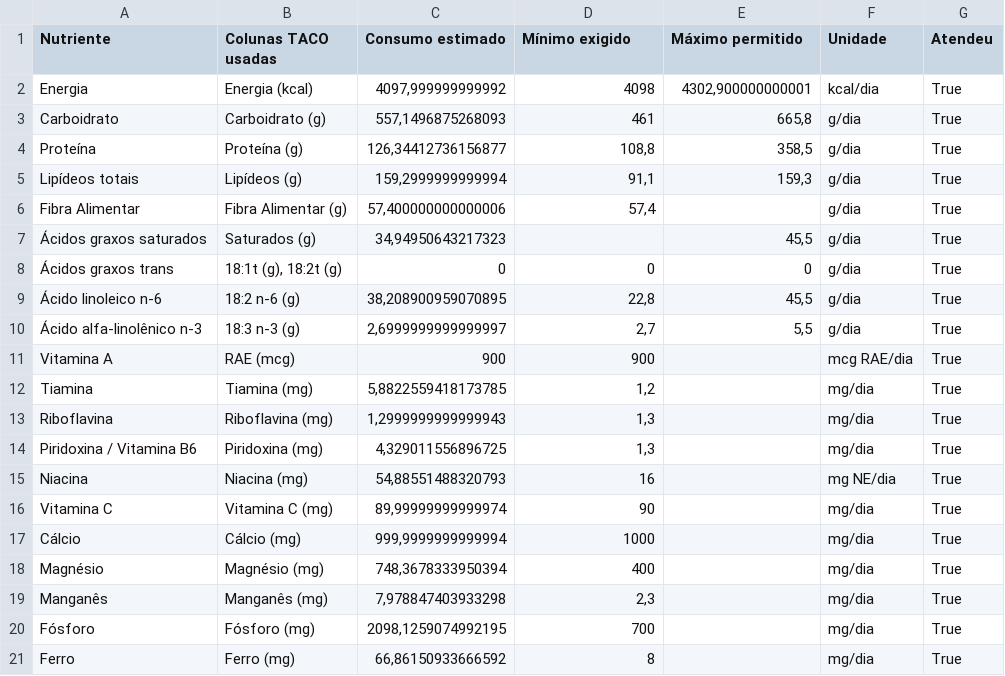
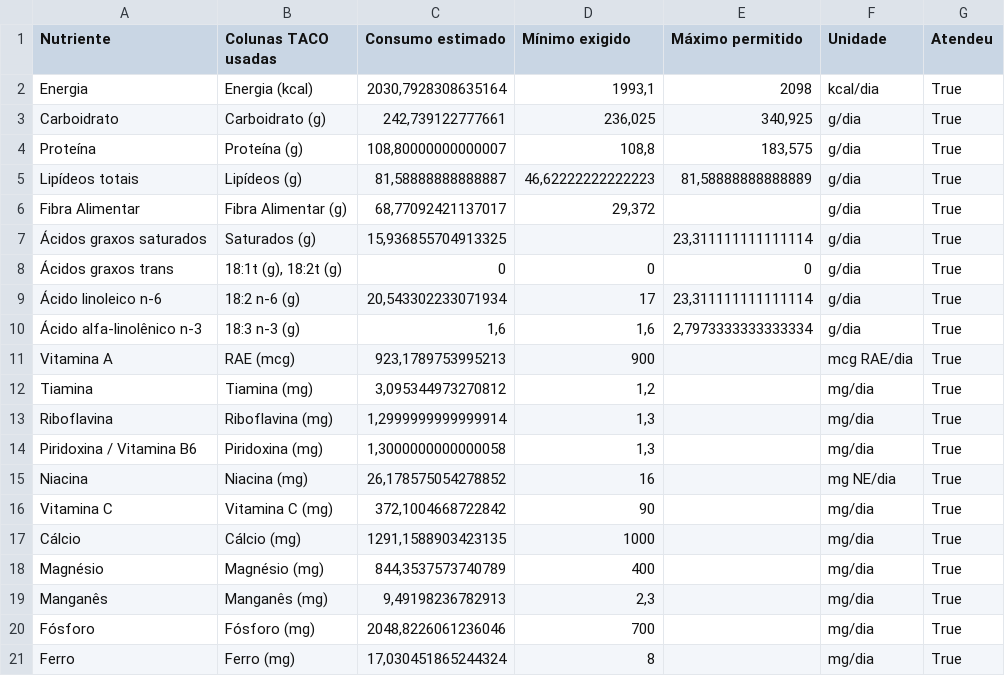
Before and after one commit to gabriel-fonseca-repo/nutrition-notebook, a CSV file: data/cobertura_dieta_otimizada_lp.csv, drawn as a sheet; only a part is shown; the diff covers the shown part only.

```diff
--- a/data/cobertura_dieta_otimizada_lp.csv
+++ b/data/cobertura_dieta_otimizada_lp.csv
@@ -1,21 +1,21 @@
 "Nutriente";"Colunas TACO usadas";"Consumo estimado";"Mínimo exigido";"Máximo permitido";"Unidade";"Atendeu"
-"Energia";"Energia (kcal)";"4097,999999999992";"4098";"4302,900000000001";"kcal/dia";"True"
-"Carboidrato";"Carboidrato (g)";"557,1496875268093";"461";"665,8";"g/dia";"True"
-"Proteína";"Proteína (g)";"126,34412736156877";"108,8";"358,5";"g/dia";"True"
-"Lipídeos totais";"Lipídeos (g)";"159,2999999999994";"91,1";"159,3";"g/dia";"True"
-"Fibra Alimentar";"Fibra Alimentar (g)";"57,400000000000006";"57,4";"";"g/dia";"True"
-"Ácidos graxos saturados";"Saturados (g)";"34,94950643217323";"";"45,5";"g/dia";"True"
+"Energia";"Energia (kcal)";"2030,7928308635164";"1993,1";"2098";"kcal/dia";"True"
+"Carboidrato";"Carboidrato (g)";"242,739122777661";"236,025";"340,925";"g/dia";"True"
+"Proteína";"Proteína (g)";"108,80000000000007";"108,8";"183,575";"g/dia";"True"
+"Lipídeos totais";"Lipídeos (g)";"81,58888888888887";"46,62222222222223";"81,58888888888889";"g/dia";"True"
+"Fibra Alimentar";"Fibra Alimentar (g)";"68,77092421137017";"29,372";"";"g/dia";"True"
+"Ácidos graxos saturados";"Saturados (g)";"15,936855704913325";"";"23,311111111111114";"g/dia";"True"
 "Ácidos graxos trans";"18:1t (g), 18:2t (g)";"0";"0";"0";"g/dia";"True"
-"Ácido linoleico n-6";"18:2 n-6 (g)";"38,208900959070895";"22,8";"45,5";"g/dia";"True"
-"Ácido alfa-linolênico n-3";"18:3 n-3 (g)";"2,6999999999999997";"2,7";"5,5";"g/dia";"True"
-"Vitamina A";"RAE (mcg)";"900";"900";"";"mcg RAE/dia";"True"
-"Tiamina";"Tiamina (mg)";"5,8822559418173785";"1,2";"";"mg/dia";"True"
-"Riboflavina";"Riboflavina (mg)";"1,2999999999999943";"1,3";"";"mg/dia";"True"
-"Piridoxina / Vitamina B6";"Piridoxina (mg)";"4,329011556896725";"1,3";"";"mg/dia";"True"
-"Niacina";"Niacina (mg)";"54,88551488320793";"16";"";"mg NE/dia";"True"
-"Vitamina C";"Vitamina C (mg)";"89,99999999999974";"90";"";"mg/dia";"True"
-"Cálcio";"Cálcio (mg)";"999,9999999999994";"1000";"";"mg/dia";"True"
-"Magnésio";"Magnésio (mg)";"748,3678333950394";"400";"";"mg/dia";"True"
-"Manganês";"Manganês (mg)";"7,978847403933298";"2,3";"";"mg/dia";"True"
-"Fósforo";"Fósforo (mg)";"2098,1259074992195";"700";"";"mg/dia";"True"
-"Ferro";"Ferro (mg)";"66,86150933666592";"8";"";"mg/dia";"True"
+"Ácido linoleico n-6";"18:2 n-6 (g)";"20,543302233071934";"17";"23,311111111111114";"g/dia";"True"
+"Ácido alfa-linolênico n-3";"18:3 n-3 (g)";"1,6";"1,6";"2,7973333333333334";"g/dia";"True"
+"Vitamina A";"RAE (mcg)";"923,1789753995213";"900";"";"mcg RAE/dia";"True"
+"Tiamina";"Tiamina (mg)";"3,095344973270812";"1,2";"";"mg/dia";"True"
+"Riboflavina";"Riboflavina (mg)";"1,2999999999999914";"1,3";"";"mg/dia";"True"
+"Piridoxina / Vitamina B6";"Piridoxina (mg)";"1,3000000000000058";"1,3";"";"mg/dia";"True"
+"Niacina";"Niacina (mg)";"26,178575054278852";"16";"";"mg NE/dia";"True"
+"Vitamina C";"Vitamina C (mg)";"372,1004668722842";"90";"";"mg/dia";"True"
+"Cálcio";"Cálcio (mg)";"1291,1588903423135";"1000";"";"mg/dia";"True"
+"Magnésio";"Magnésio (mg)";"844,3537573740789";"400";"";"mg/dia";"True"
+"Manganês";"Manganês (mg)";"9,49198236782913";"2,3";"";"mg/dia";"True"
+"Fósforo";"Fósforo (mg)";"2048,8226061236046";"700";"";"mg/dia";"True"
+"Ferro";"Ferro (mg)";"17,030451865244324";"8";"";"mg/dia";"True"
```
Also changed, not shown: 13 edited cells elsewhere in this file, data/dieta_otimizada_lp.csv, data/plano_alimentar_cobertura_legivel.csv, 7 other files.
